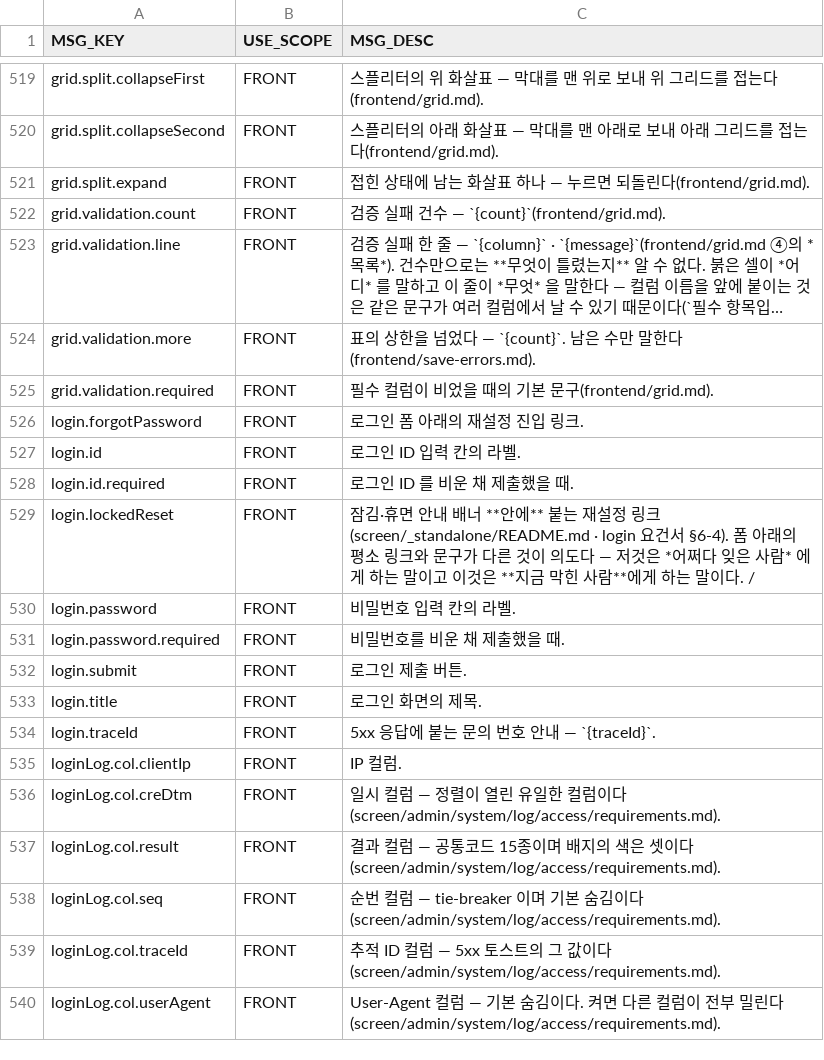
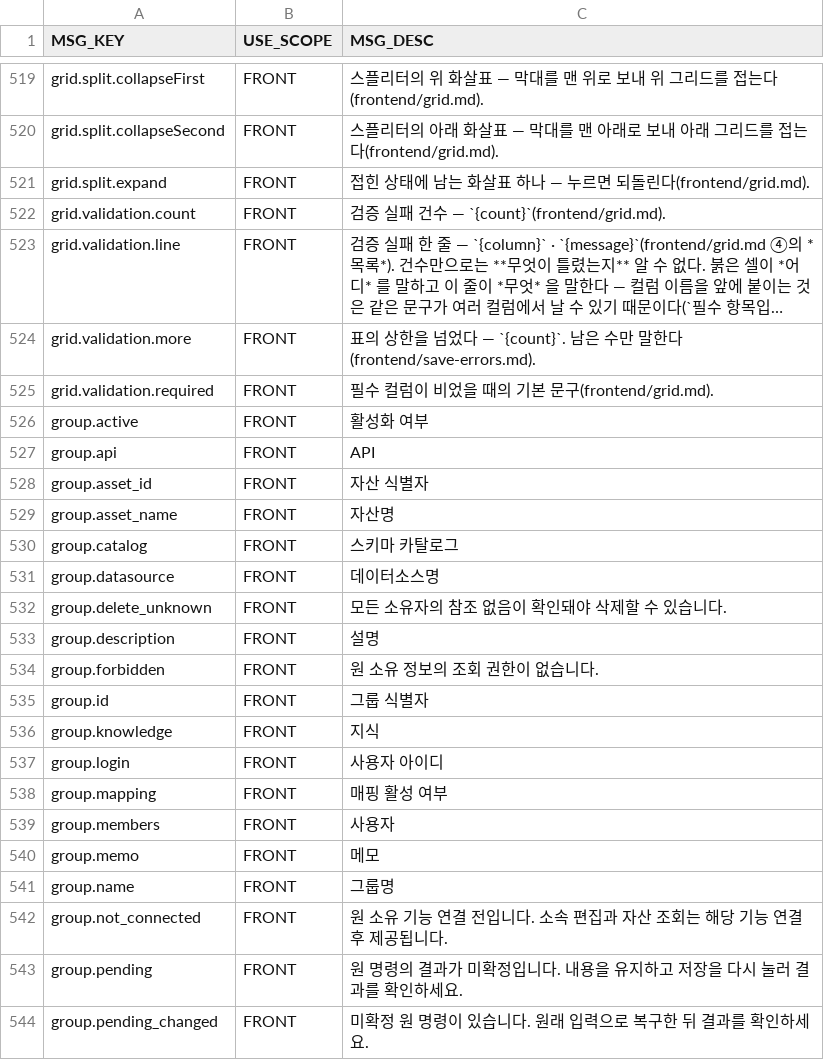
Before and after one commit to choijoobok/ai-agent-hub, a CSV file: sources/backend/bootstrap/src/main/resources/db/changelog/data/008-init-message-key.csv, drawn as a sheet; only a part is shown, gaps mark what is left out; the shorter side is filled out with more unchanged rows; long unchanged cells end in …; the diff covers the shown part only.

```diff
--- a/sources/backend/bootstrap/src/main/resources/db/changelog/data/008-init-message-key.csv
+++ b/sources/backend/bootstrap/src/main/resources/db/changelog/data/008-init-message-key.csv
@@ -525 +525,20 @@ grid.validation.more,FRONT,표의 상한을 넘었다 — `{count}`. 남은 수
 grid.validation.required,FRONT,필수 컬럼이 비었을 때의 기본 문구(frontend/grid.md).
+group.active,FRONT,활성화 여부
+group.api,FRONT,API
+group.asset_id,FRONT,자산 식별자
+group.asset_name,FRONT,자산명
+group.catalog,FRONT,스키마 카탈로그
+group.datasource,FRONT,데이터소스명
+group.delete_unknown,FRONT,모든 소유자의 참조 없음이 확인돼야 삭제할 수 있습니다.
+group.description,FRONT,설명
+group.forbidden,FRONT,원 소유 정보의 조회 권한이 없습니다.
+group.id,FRONT,그룹 식별자
+group.knowledge,FRONT,지식
+group.login,FRONT,사용자 아이디
+group.mapping,FRONT,매핑 활성 여부
+group.members,FRONT,사용자
+group.memo,FRONT,메모
+group.name,FRONT,그룹명
+group.not_connected,FRONT,원 소유 기능 연결 전입니다. 소속 편집과 자산 조회는 해당 기능 연결 후 제공됩니다.
+group.pending,FRONT,원 명령의 결과가 미확정입니다. 내용을 유지하고 저장을 다시 눌러 결과를 확인하세요.
+group.pending_changed,FRONT,미확정 원 명령이 있습니다. 원래 입력으로 복구한 뒤 결과를 확인하세요.
```
Also changed, not shown: 13 added rows elsewhere in this file, sources/backend/bootstrap/src/main/resources/db/changelog/data/006-init-api.csv, sources/backend/bootstrap/src/main/resources/db/changelog/data/007-init-menu-api.csv, 52 other files.
